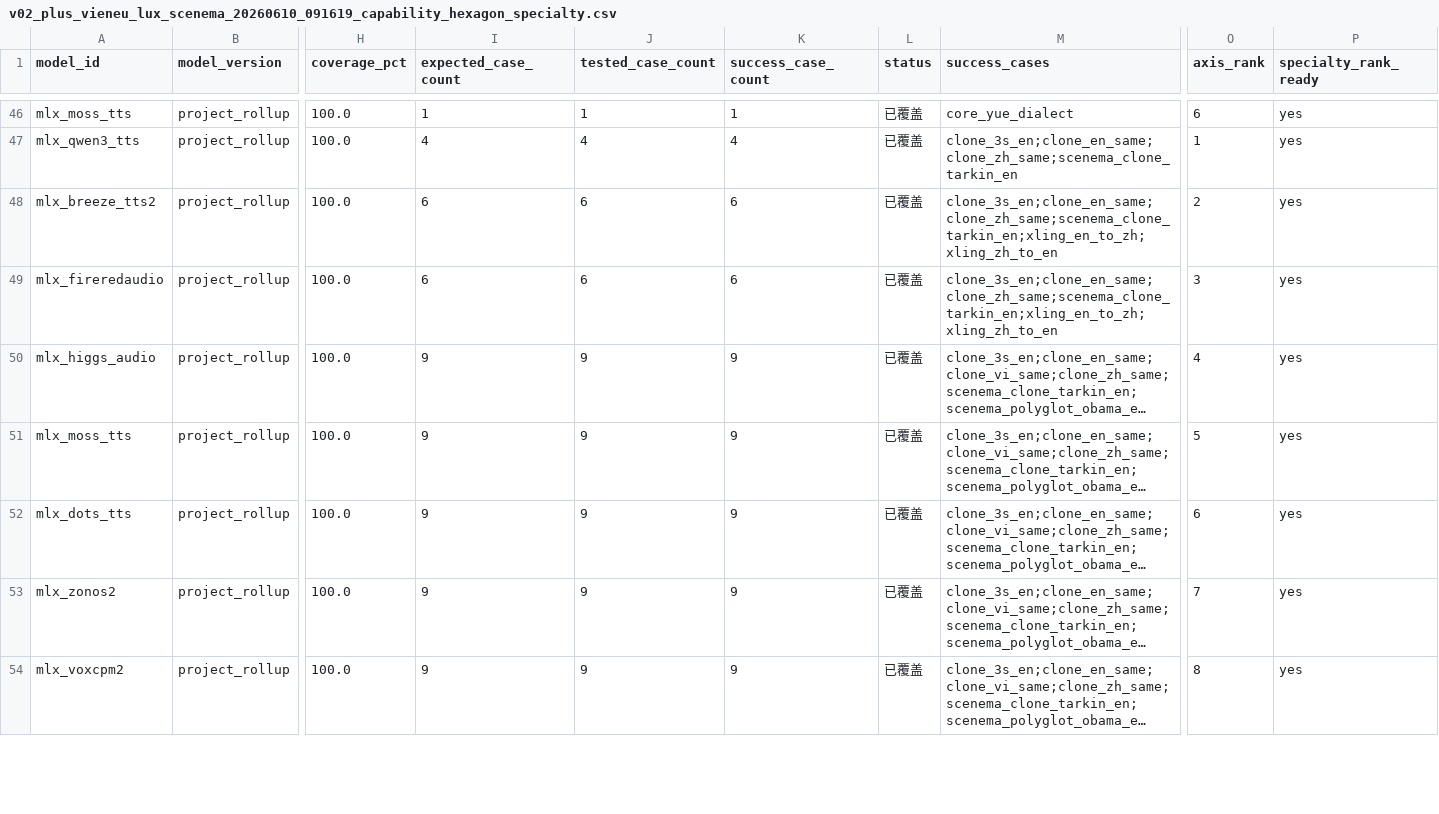
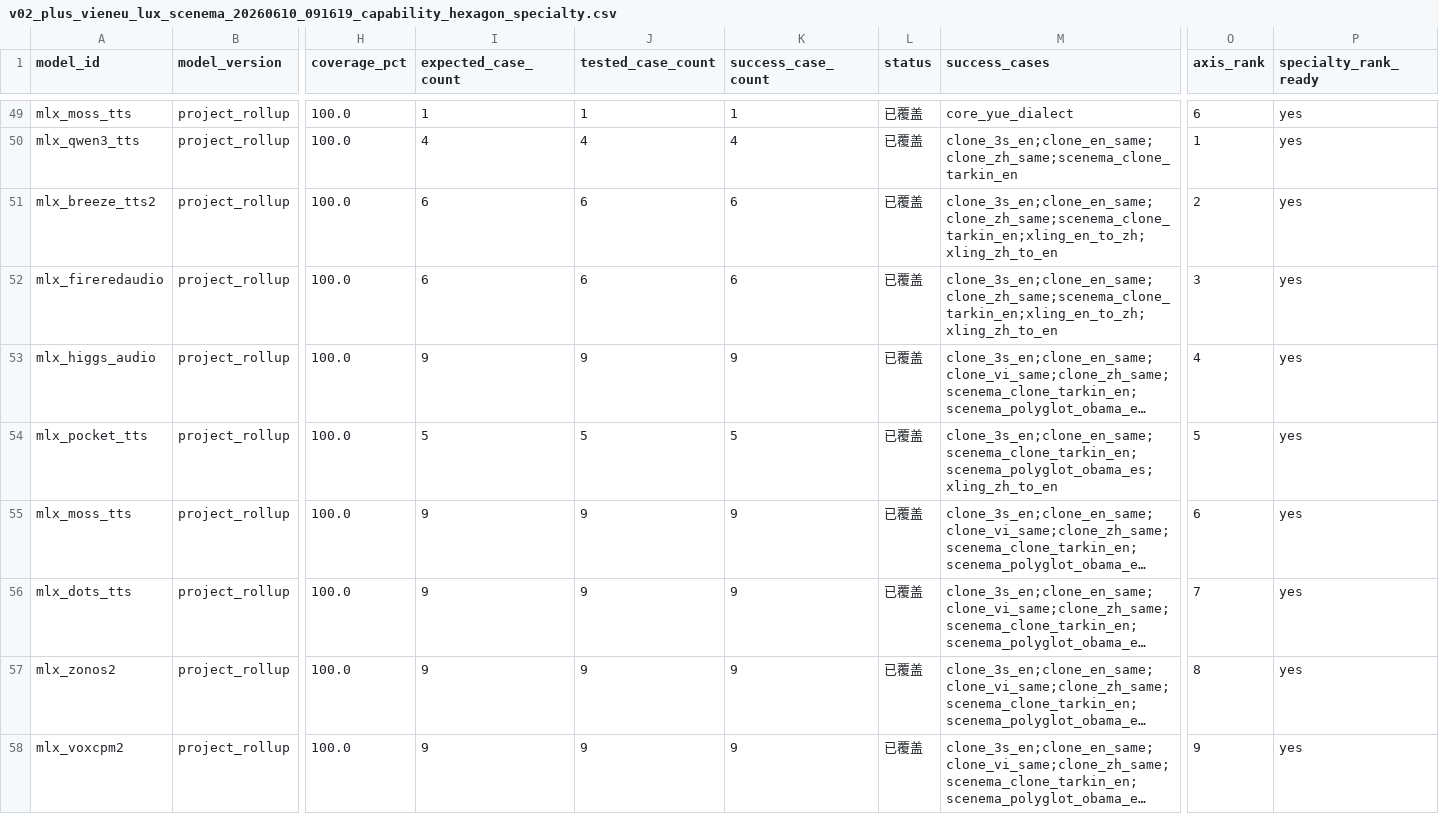
Before and after one commit to vanch007/mlx-tts-benchmarks, a CSV file: reports/v02_plus_vieneu_lux_scenema_20260610_091619_capability_hexagon_specialty.csv, drawn as a sheet; only a part is shown, gaps mark what is left out; long unchanged cells end in …; addresses are those after the commit; rows hold the shown columns only; the diff covers the shown part only; the diff names each change by its address in the sheet, - before the commit and + after, or states it on an @@ line.

```diff
--- a/reports/v02_plus_vieneu_lux_scenema_20260610_091619_capability_hexagon_specialty.csv
+++ b/reports/v02_plus_vieneu_lux_scenema_20260610_091619_capability_hexagon_specialty.csv
+row 54: mlx_pocket_tts | project_rollup | 100.0 | 5 | 5 | 5 | 已覆盖 | clone_3s_en;clone_en_same;scenema_clone_tarkin_en;scenema_polyglot_obama_es;xling_zh_to_en | 5 | yes
-O55 (axis_rank): 5
+O55 (axis_rank): 6
-O56 (axis_rank): 6
+O56 (axis_rank): 7
-O57 (axis_rank): 7
+O57 (axis_rank): 8
-O58 (axis_rank): 8
+O58 (axis_rank): 9
```
Also changed, not shown: 5 added rows and 52 edited cells elsewhere in this file, reports/local_open_tts_inventory.csv, reports/v02_plus_vieneu_lux_scenema_20260610_091619_audio_anomalies.csv, 27 other files.
